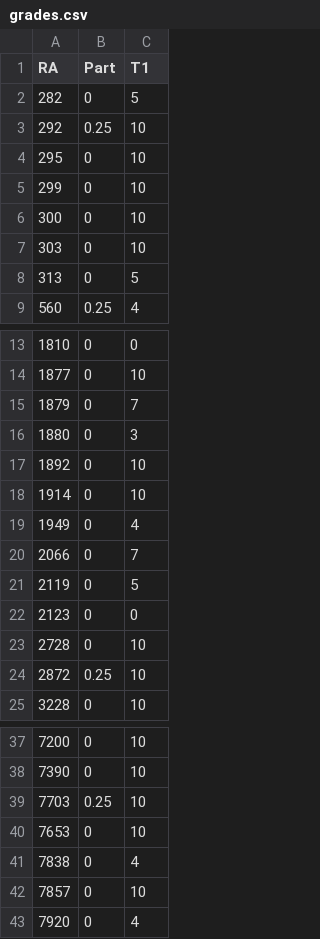
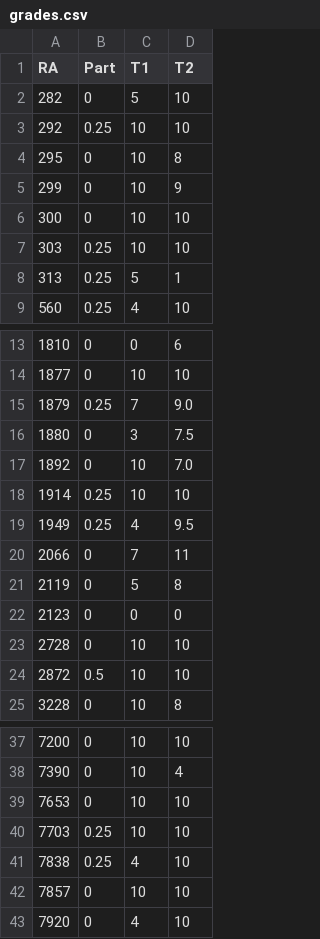
Before and after one commit to rizbicki/site, a CSV file: content/classes/2019_2_prob_1/grades.csv, drawn as a sheet; only a part is shown, gaps mark what is left out; the diff covers the shown part only; the diff names each change by its address in the sheet, - before the commit and + after, or states it on an @@ line.

Commit message:
2019_2_prob_1: notas teste 2.

```diff
--- a/content/classes/2019_2_prob_1/grades.csv
+++ b/content/classes/2019_2_prob_1/grades.csv
+column D (T2), rows 2-9: 10 | 10 | 8 | 9 | 10 | 10 | 1 | 10; rows 13-25: 6 | 10 | 9.0 | 7.5 | 7.0 | 10 | 9.5 | 11 | 8 | 0 | 10 | 10 | 8; rows 37-38: 10 | 4; rows 40-43: all 10
-B7:B8 (Part): 0
+B7:B8 (Part): 0.25
-B15 (Part): 0
+B15 (Part): 0.25
-B18:B19 (Part): 0
+B18:B19 (Part): 0.25
-B24 (Part): 0.25
+B24 (Part): 0.5
@@ row 40 moved to row 39: 7653 @@
-B41 (Part): 0
+B41 (Part): 0.25
```
Also changed, not shown: 2 edited cells elsewhere in this file, 3 other files.
